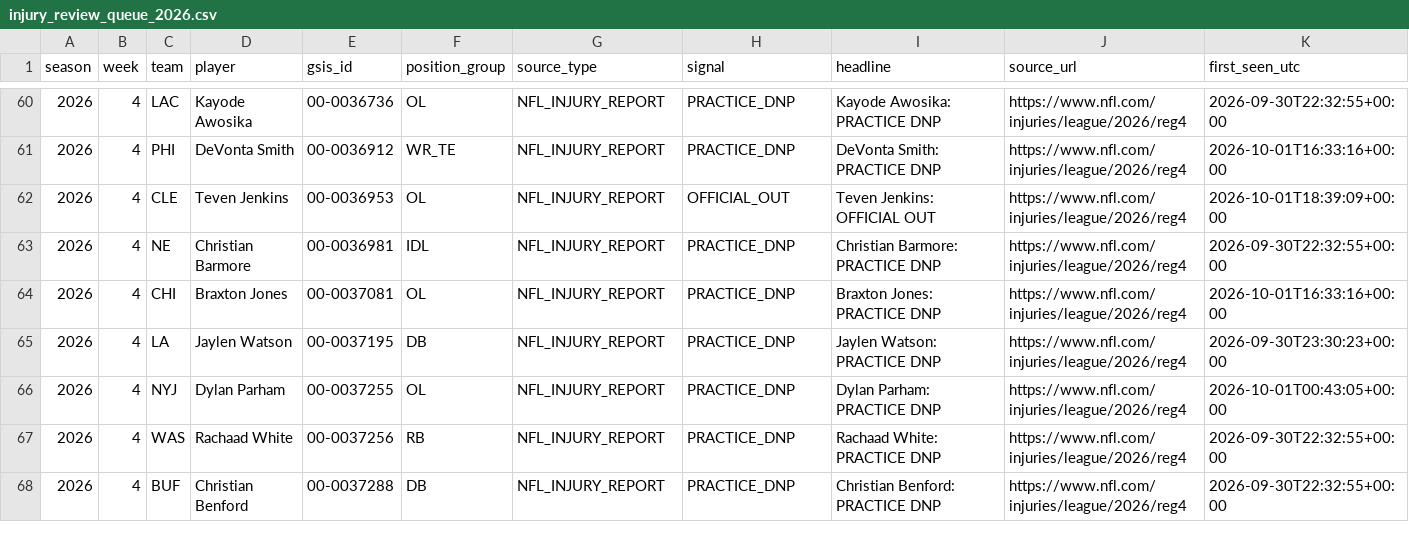
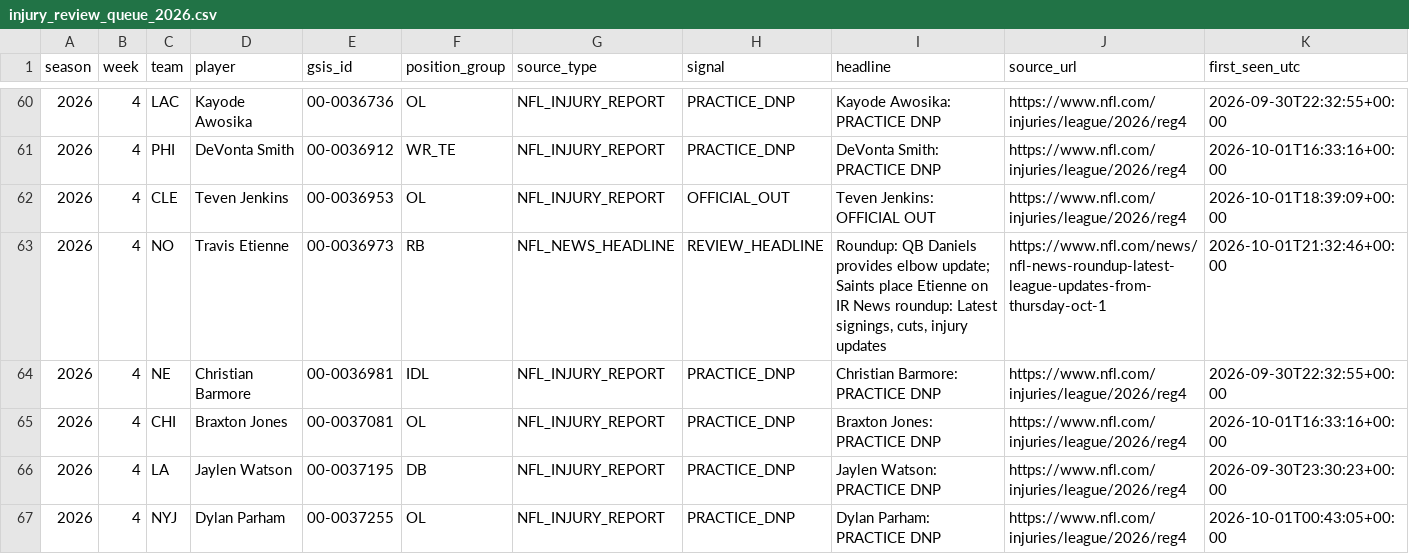
Before and after one commit to zgriesser-hue/-core-v2-nfl, a CSV file: data/monitor/injury_review_queue_2026.csv, drawn as a sheet; only a part is shown, gaps mark what is left out; the shorter side is filled out with more unchanged rows; rows hold the shown columns only; the diff names each change by its address in the sheet, - before the commit and + after, or states it on an @@ line.

Commit message:
data: queue new official injury review leads

```diff
--- a/data/monitor/injury_review_queue_2026.csv
+++ b/data/monitor/injury_review_queue_2026.csv
+row 63: 2026 | 4 | NO | Travis Etienne | 00-0036973 | RB | NFL_NEWS_HEADLINE | REVIEW_HEADLINE | Roundup: QB Daniels provides elbow update; Saints place Etienne on IR News roundup: Latest signings, cuts, injury updates | https://www.nfl.com/news/nfl-news-roundup-latest-league-updates-from-thursday-oct-1 | 2026-10-01T21:32:46+00:00
```
